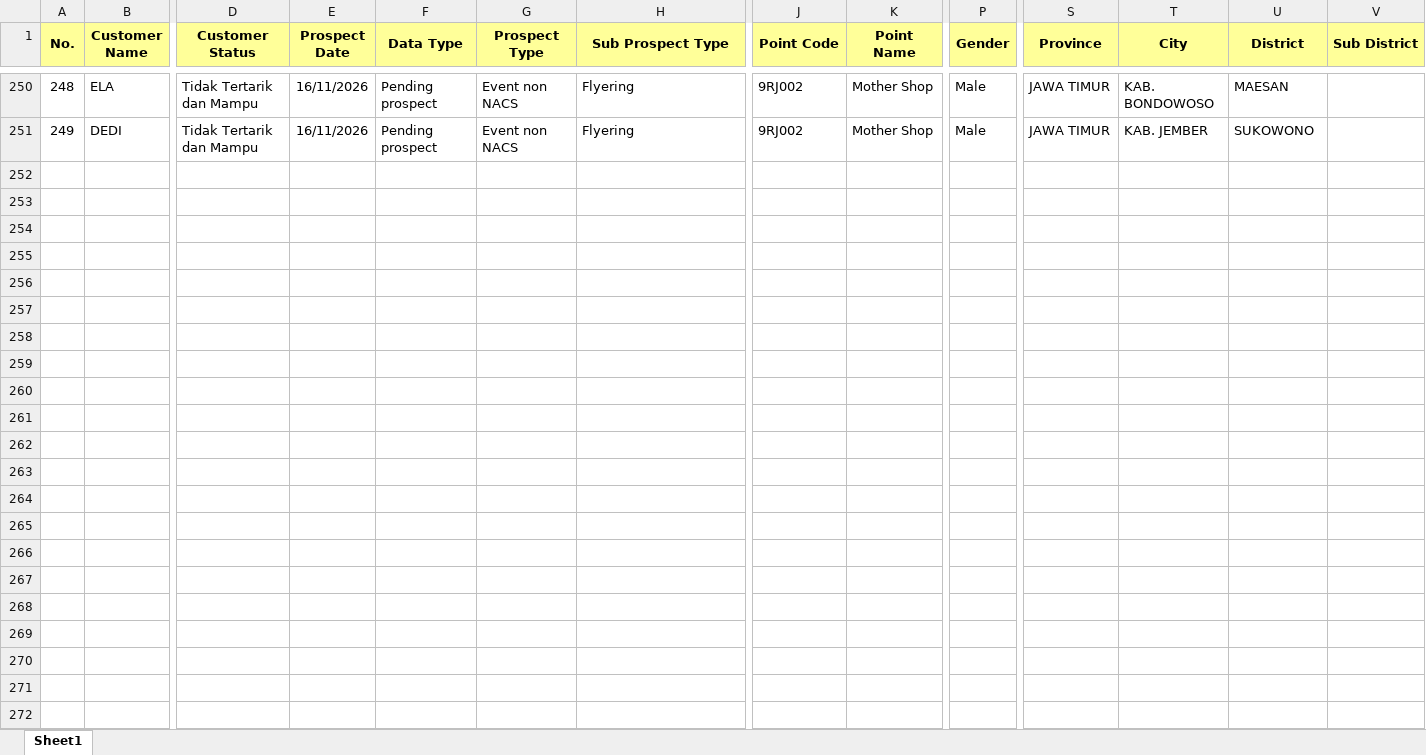
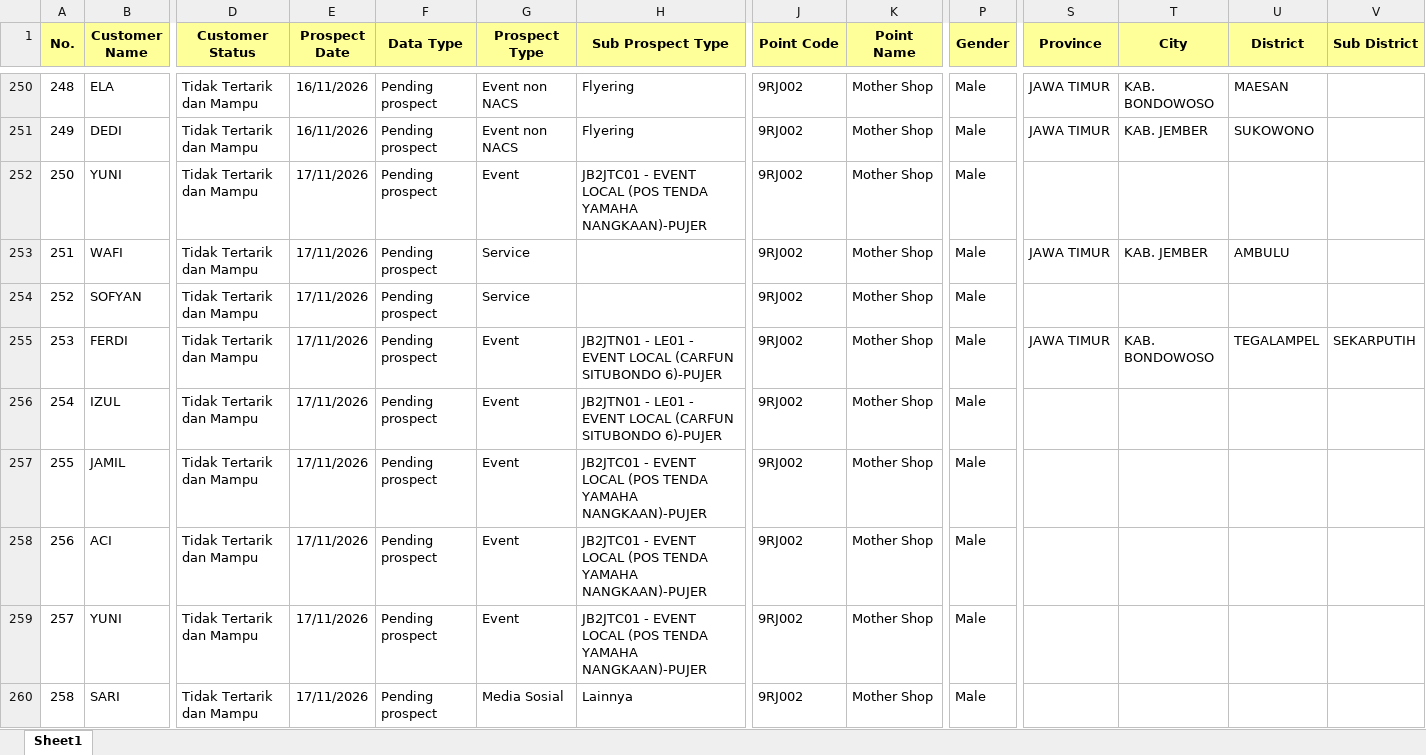
Before and after one commit to egi-jember/bushido-dashboard, an Excel workbook: bushido_raw/database_files/DB NANGKAAN.xlsx, sheet Sheet1, drawn as a sheet; only a part is shown, gaps mark what is left out; values as stored, in another font and other column widths than the file's, no borders; rows hold the shown columns only; the diff covers the shown part only; the diff names each change by its address in the sheet, - before the commit and + after, or states it on an @@ line.

Commit message:
upload database_files/DB NANGKAAN.xlsx

```diff
--- a/bushido_raw/database_files/DB NANGKAAN.xlsx (sheet Sheet1)
+++ b/bushido_raw/database_files/DB NANGKAAN.xlsx (sheet Sheet1)
+row 252: 250 | YUNI | Tidak Tertarik dan Mampu | 17/11/2026 | Pending prospect | Event | JB2JTC01 - EVENT LOCAL (POS TENDA YAMAHA NANGKAAN)-PUJER | 9RJ002 | Mother Shop | Male
+row 253: 251 | WAFI | Tidak Tertarik dan Mampu | 17/11/2026 | Pending prospect | Service |  | 9RJ002 | Mother Shop | Male | JAWA TIMUR | KAB. JEMBER | AMBULU
+row 254: 252 | SOFYAN | Tidak Tertarik dan Mampu | 17/11/2026 | Pending prospect | Service |  | 9RJ002 | Mother Shop | Male
+row 255: 253 | FERDI | Tidak Tertarik dan Mampu | 17/11/2026 | Pending prospect | Event | JB2JTN01 - LE01 - EVENT LOCAL (CARFUN SITUBONDO 6)-PUJER | 9RJ002 | Mother Shop | Male | JAWA TIMUR | KAB. BONDOWOSO | TEGALAMPEL | SEKARPUTIH
+row 256: 254 | IZUL | Tidak Tertarik dan Mampu | 17/11/2026 | Pending prospect | Event | JB2JTN01 - LE01 - EVENT LOCAL (CARFUN SITUBONDO 6)-PUJER | 9RJ002 | Mother Shop | Male
+row 257: 255 | JAMIL | Tidak Tertarik dan Mampu | 17/11/2026 | Pending prospect | Event | JB2JTC01 - EVENT LOCAL (POS TENDA YAMAHA NANGKAAN)-PUJER | 9RJ002 | Mother Shop | Male
+row 258: 256 | ACI | Tidak Tertarik dan Mampu | 17/11/2026 | Pending prospect | Event | JB2JTC01 - EVENT LOCAL (POS TENDA YAMAHA NANGKAAN)-PUJER | 9RJ002 | Mother Shop | Male
+row 259: 257 | YUNI | Tidak Tertarik dan Mampu | 17/11/2026 | Pending prospect | Event | JB2JTC01 - EVENT LOCAL (POS TENDA YAMAHA NANGKAAN)-PUJER | 9RJ002 | Mother Shop | Male
+row 260: 258 | SARI | Tidak Tertarik dan Mampu | 17/11/2026 | Pending prospect | Media Sosial | Lainnya | 9RJ002 | Mother Shop | Male
```
Also changed, not shown: 11 added rows and 6 edited cells elsewhere in this sheet.
